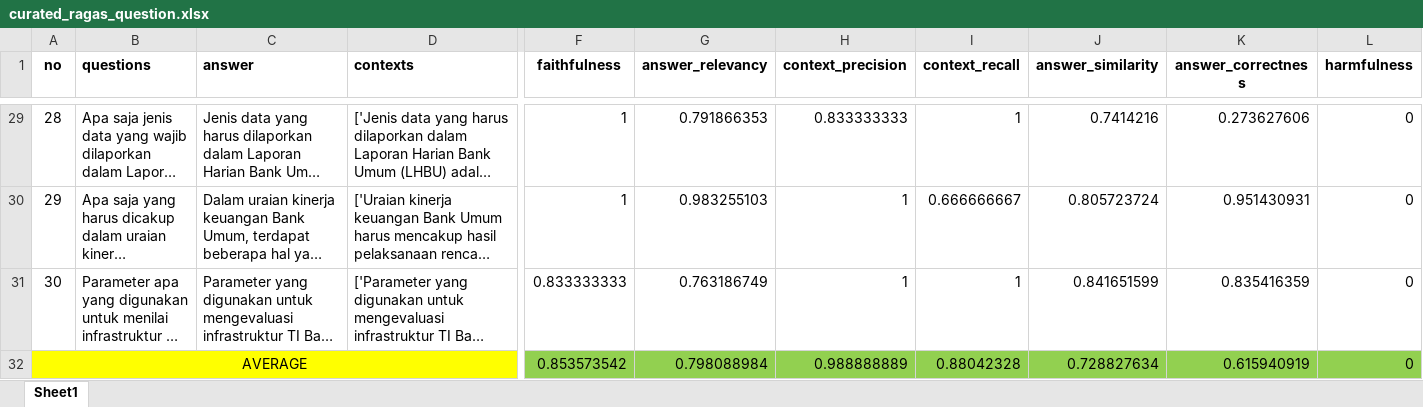
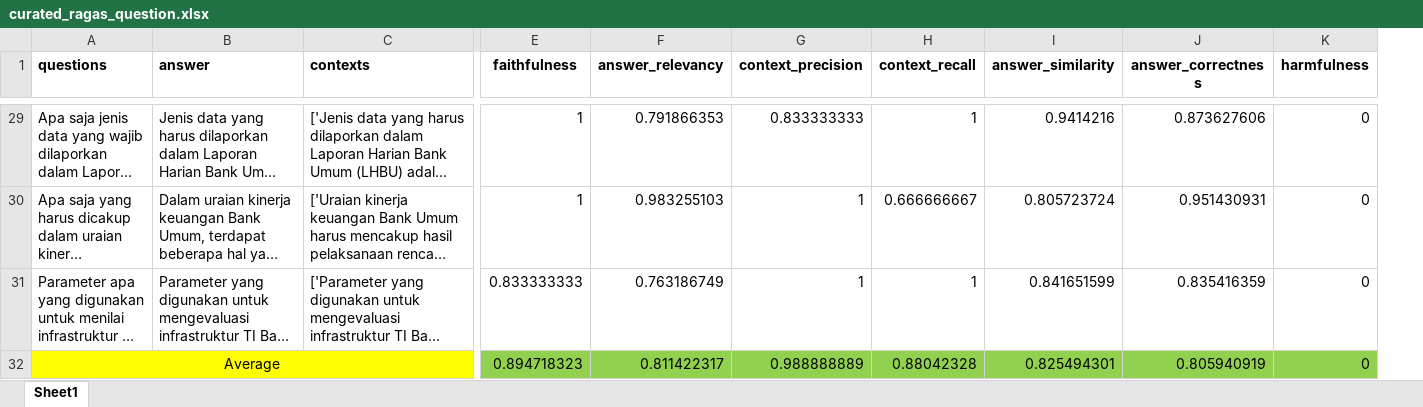
Before and after one commit to bryandts7/ocbc_compliance_gpt, an Excel workbook: constant/evaluation/result/curated_ragas_question.xlsx, sheet Sheet1, drawn as a sheet; only a part is shown, gaps mark what is left out; long unchanged cells end in …; values as stored, in another font and other column widths than the file's, no borders; removed rows and columns are numbered as before the commit, all else as after; rows hold the shown columns only; the diff covers the shown part only; the diff names each change by its address in the sheet, - before the commit and + after, or states it on an @@ line.

```diff
--- a/constant/evaluation/result/curated_ragas_question.xlsx (sheet Sheet1)
+++ b/constant/evaluation/result/curated_ragas_question.xlsx (sheet Sheet1)
-column A (no), rows 29-31: 28 | 29 | 30
-I29 (answer_similarity): 0.7414216
+I29 (answer_similarity): 0.9414216
-J29 (answer_correctness): 0.273627606
+J29 (answer_correctness): 0.873627606
-row 32: AVERAGE |  |  |  | 0.853573542 | 0.798088984 | 0.988888889 | 0.88042328 | 0.728827634 | 0.615940919 | 0
+row 32: Average |  |  | 0.894718323 | 0.811422317 | 0.988888889 | 0.88042328 | 0.825494301 | 0.805940919 | 0
```
Also changed, not shown: 25 edited cells elsewhere in this sheet, 4 other files.
